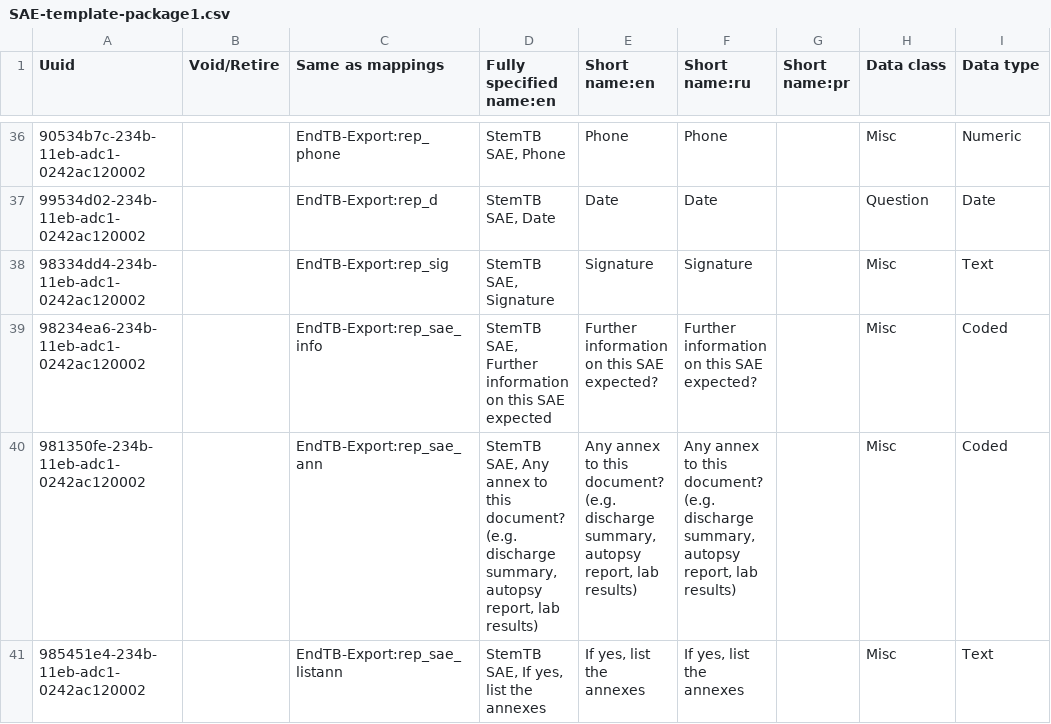
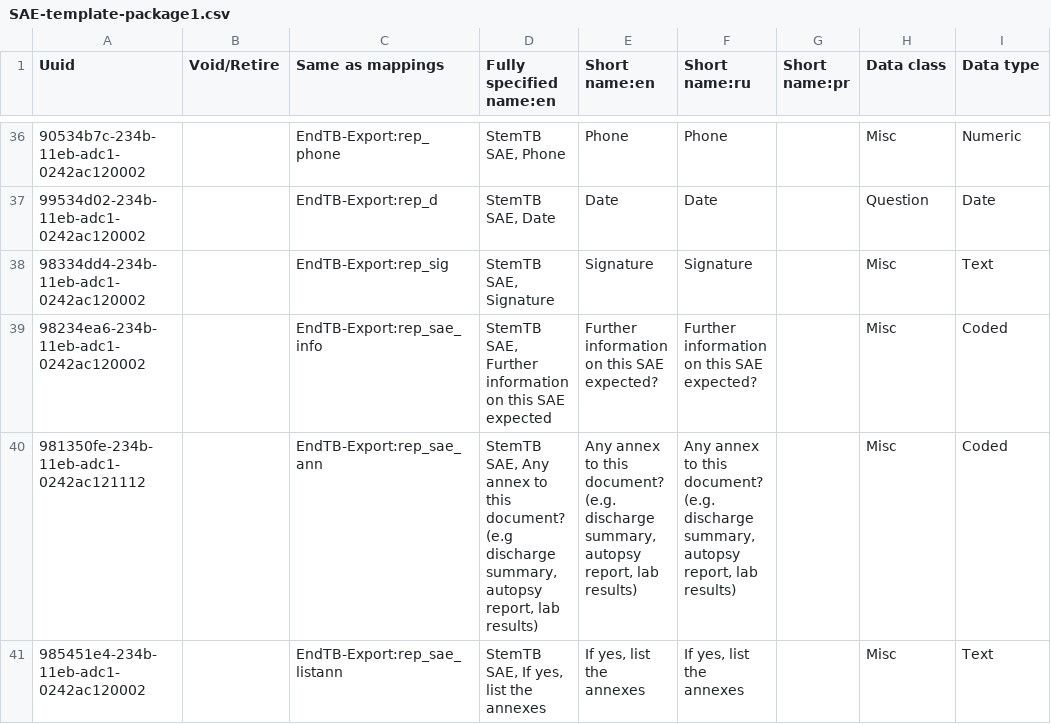
Before and after one commit to endtb/package1, a CSV file: concepts/SAE-template-package1.csv, drawn as a sheet; only a part is shown, gaps mark what is left out; the diff covers the shown part only; the diff names each change by its address in the sheet, - before the commit and + after, or states it on an @@ line.

Commit message:
StemTB SAE, Any annex to this document? (e.g discharge summary, autopsy report, lab results)

```diff
--- a/concepts/SAE-template-package1.csv
+++ b/concepts/SAE-template-package1.csv
-A40 (Uuid): 981350fe-234b-11eb-adc1-0242ac120002
+A40 (Uuid): 981350fe-234b-11eb-adc1-0242ac121112
-D40 (Fully specified name:en): …this document? (e.g. discharge summary,…
+D40 (Fully specified name:en): …this document? (e.g discharge summary,…
```
Also changed, not shown: 2 edited cells elsewhere in this file.
